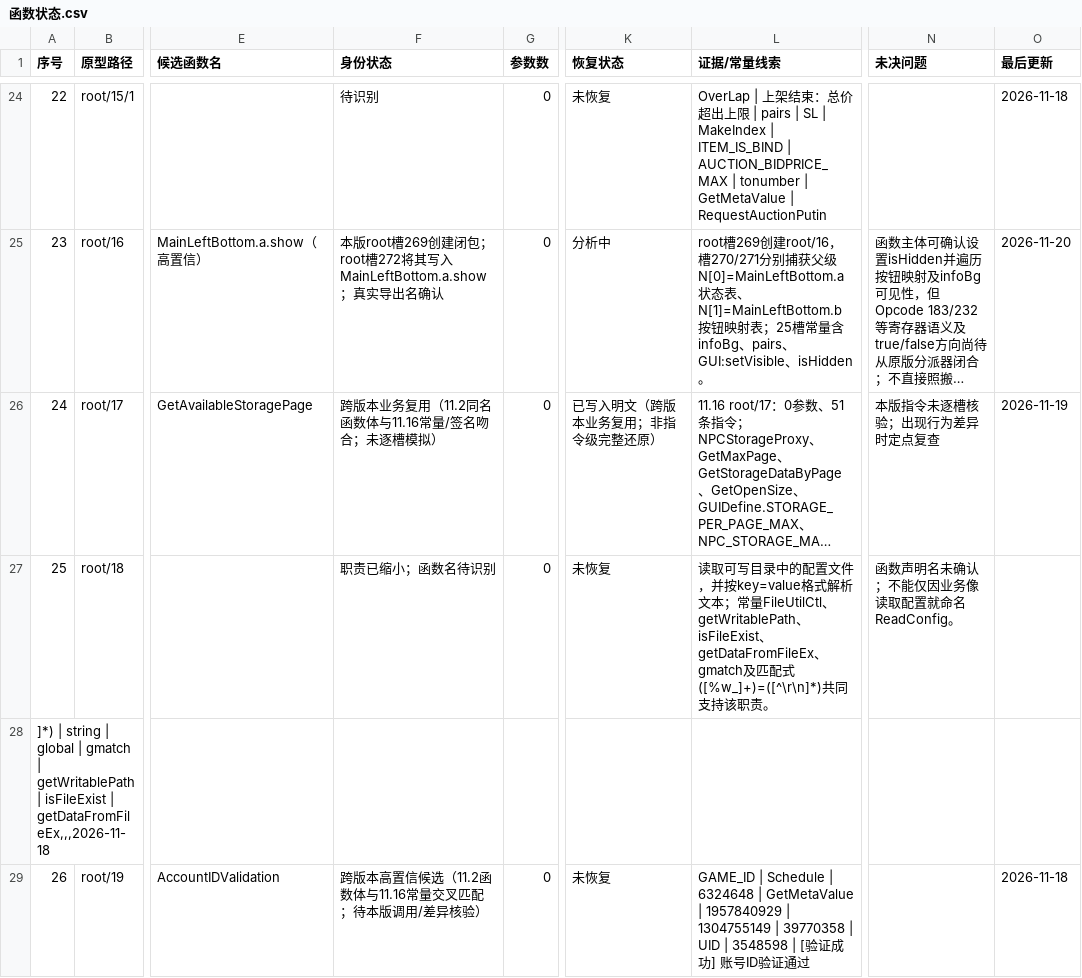
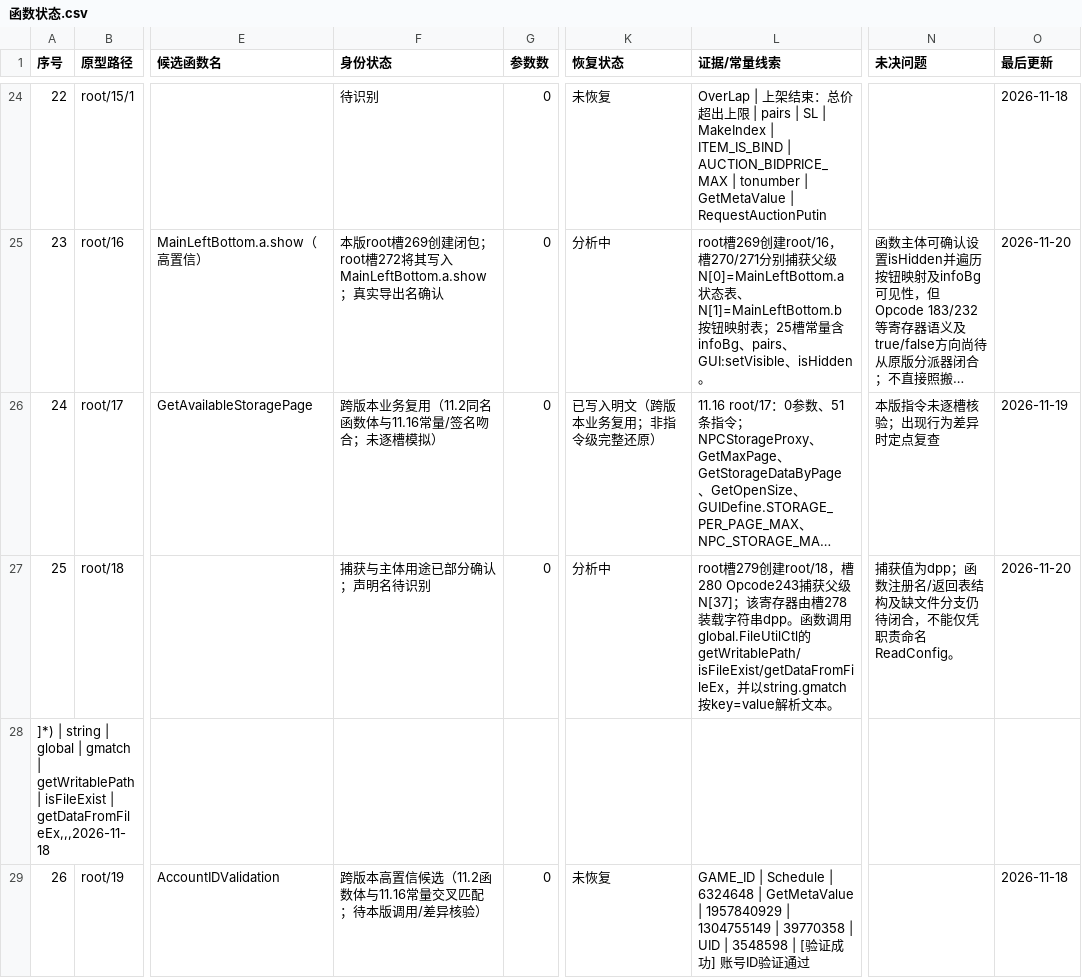
Before and after one commit to panchengdong88888/wjjm, a CSV file: 11.16/函数状态.csv, drawn as a sheet; only a part is shown, gaps mark what is left out; long unchanged cells end in …; the diff names each change by its address in the sheet, - before the commit and + after, or states it on an @@ line.

Commit message:
修正root/18捕获dpp状态

```diff
--- a/11.16/函数状态.csv
+++ b/11.16/函数状态.csv
-F27 (身份状态): 职责已缩小；函数名待识别
+F27 (身份状态): 捕获与主体用途已部分确认；声明名待识别
-K27 (恢复状态): 未恢复
+K27 (恢复状态): 分析中
-L27 (证据/常量线索): 读取可写目录中的配置文件，并按key=value格式解析文本；常量FileUtilCtl、getWritablePath、isFileExist、getDataFromFileEx、gmatch及匹配式([%w_]+)=([^\r\n]*)共同支持该职责。
+L27 (证据/常量线索): root槽279创建root/18，槽280 Opcode243捕获父级N[37]；该寄存器由槽278装载字符串dpp。函数调用global.FileUtilCtl的getWritablePath/isFileExist/getDataFromFileEx，并以string.gmatch按key=value解析文本。
-N27 (未决问题): 函数声明名未确认；不能仅因业务像读取配置就命名ReadConfig。
+N27 (未决问题): 捕获值为dpp；函数注册名/返回表结构及缺文件分支仍待闭合，不能仅凭职责命名ReadConfig。
-O27 (最后更新): (empty)
+O27 (最后更新): 2026-11-20
```
